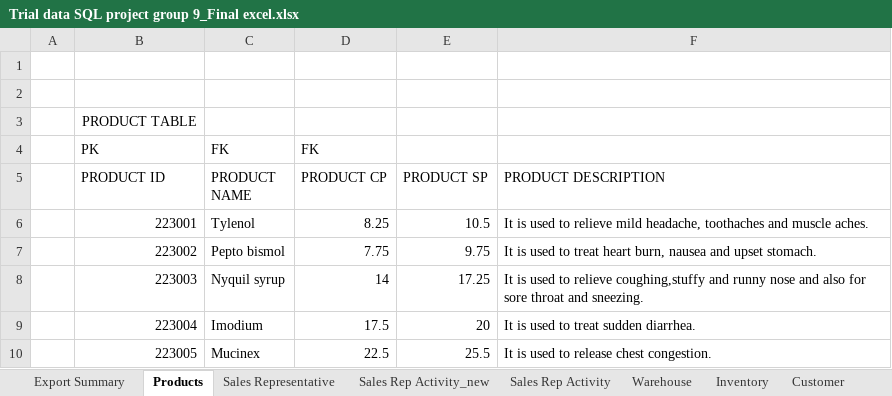
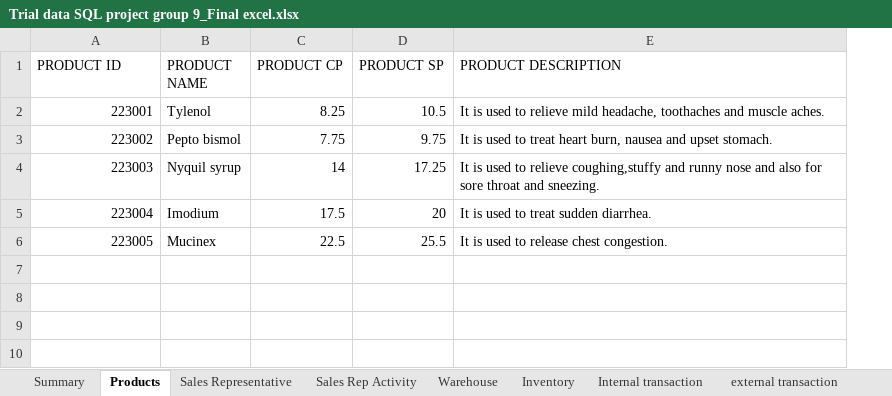
Before and after one commit to Nainil30/DMDD-Pharma-project, an Excel workbook: Trial data SQL project group 9_Final excel.xlsx, sheet Products, drawn as a sheet; values as stored, in another font and other column widths than the file's, no borders; removed rows and columns are numbered as before the commit, all else as after; the diff names each change by its address in the sheet, - before the commit and + after, or states it on an @@ line.

```diff
--- a/Trial data SQL project group 9_Final excel.xlsx (sheet Products)
+++ b/Trial data SQL project group 9_Final excel.xlsx (sheet Products)
-sheet tab: Export Summary
+sheet tab: Summary
-sheet tab: Sales Rep Activity_new
-sheet tab: Customer
-column A, empty
-row 1: (empty)
-row 2: (empty)
-row 3:  | PRODUCT TABLE
-row 4:  | PK | FK | FK
```
Also changed, not shown: sheet Sales Rep Activity, sheet external transaction, sheet Vehicle details, sheet Driver details, sheet Sales Representative, sheet Internal transaction, 2 more sheets, 3 other files.
